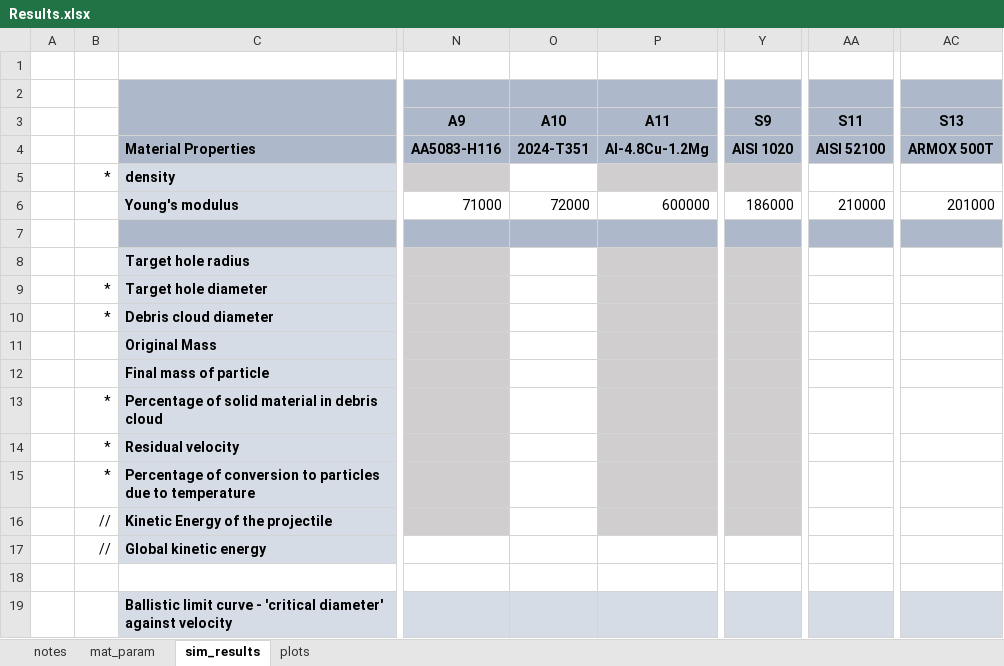
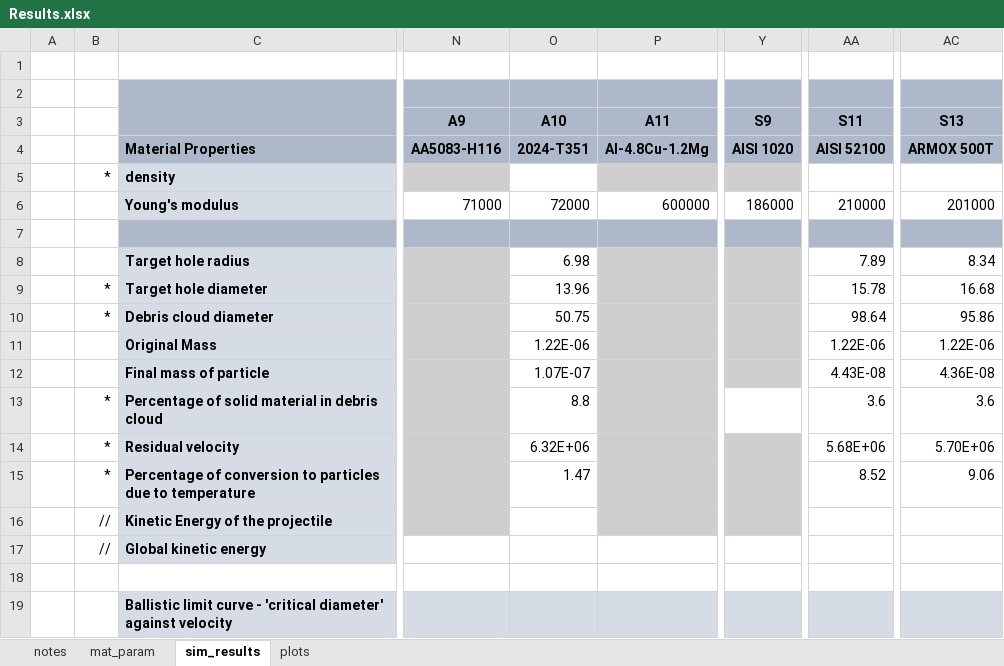
Before and after one commit to amoudes/HVI, an Excel workbook: Results.xlsx, sheet sim_results, drawn as a sheet; only a part is shown, gaps mark what is left out; values as stored, in another font and other column widths than the file's, no borders; the diff names each change by its address in the sheet, - before the commit and + after, or states it on an @@ line.

```diff
--- a/Results.xlsx (sheet sim_results)
+++ b/Results.xlsx (sheet sim_results)
-O8 (A10): (empty)
+O8 (A10): 6.98
-AA8 (S11): (empty)
+AA8 (S11): 7.89
-AC8 (S13): (empty)
+AC8 (S13): 8.34
-O9 (A10): (empty)
+O9 (A10): 13.96
-AA9 (S11): (empty)
+AA9 (S11): 15.78
-AC9 (S13): (empty)
+AC9 (S13): 16.68
-O10 (A10): (empty)
+O10 (A10): 50.75
-AA10 (S11): (empty)
+AA10 (S11): 98.64
-AC10 (S13): (empty)
+AC10 (S13): 95.86
-O11 (A10): (empty)
+O11 (A10): 1.22E-06
-AA11 (S11): (empty)
+AA11 (S11): 1.22E-06
-AC11 (S13): (empty)
+AC11 (S13): 1.22E-06
-O12 (A10): (empty)
+O12 (A10): 1.07E-07
-AA12 (S11): (empty)
+AA12 (S11): 4.43E-08
-AC12 (S13): (empty)
+AC12 (S13): 4.36E-08
-O13 (A10): (empty)
+O13 (A10): 8.8
-Y13 fill: #D0CECE
+Y13 fill: none
-AA13 (S11): (empty)
+AA13 (S11): 3.6
-AC13 (S13): (empty)
+AC13 (S13): 3.6
-O14 (A10): (empty)
+O14 (A10): 6.32E+06
-AA14 (S11): (empty)
+AA14 (S11): 5.68E+06
-AC14 (S13): (empty)
+AC14 (S13): 5.70E+06
-O15 (A10): (empty)
+O15 (A10): 1.47
-AA15 (S11): (empty)
+AA15 (S11): 8.52
-AC15 (S13): (empty)
+AC15 (S13): 9.06
```
Also changed, not shown: charts or pictures.
